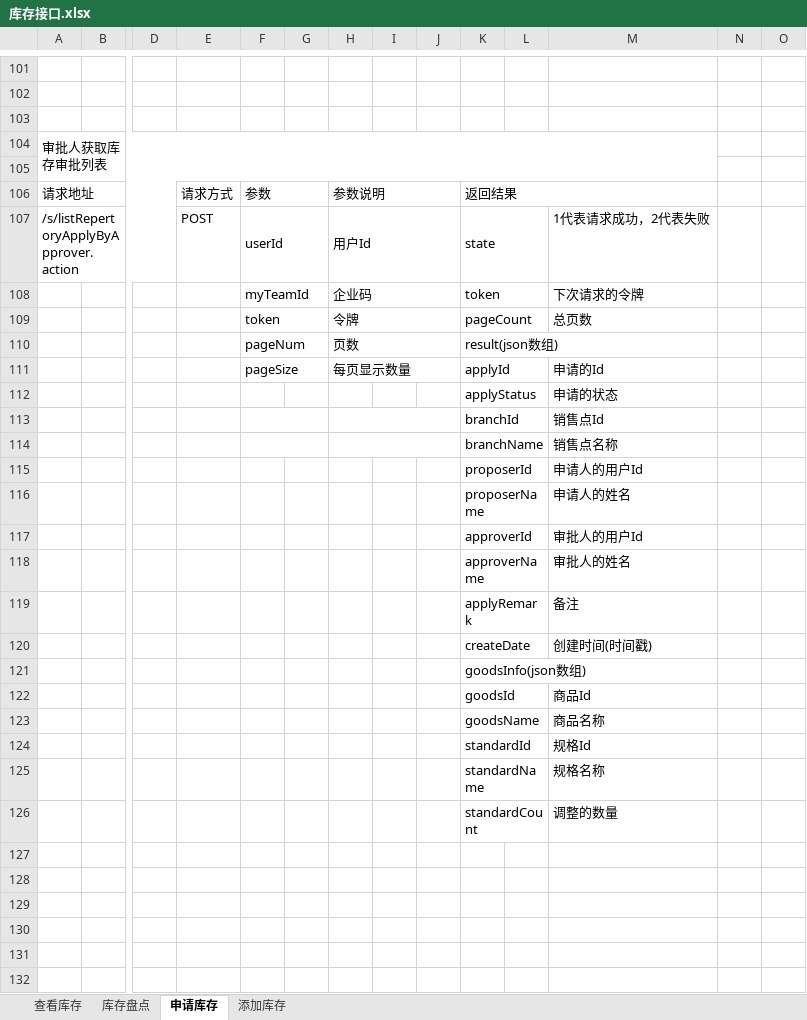
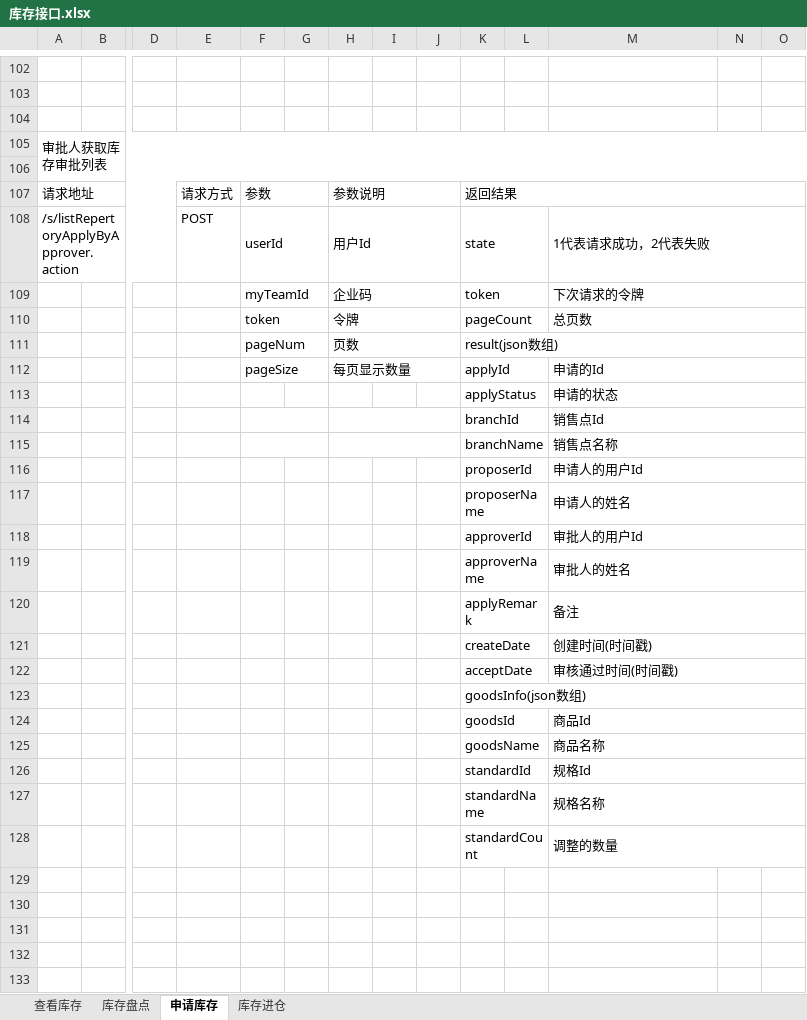
Before and after one commit to QM-Developers/store_v1.1.1, an Excel workbook: 需求分析/接口文档/客户/库存接口.xlsx, sheet 申请库存, drawn as a sheet; only a part is shown, gaps mark what is left out; values as stored, in another font and other column widths than the file's, no cell formats; removed rows and columns are numbered as before the commit, all else as after; rows hold the shown columns only; the diff covers the shown part only; the diff names each change by its address in the sheet, - before the commit and + after, or states it on an @@ line.

```diff
--- a/需求分析/接口文档/客户/库存接口.xlsx (sheet 申请库存)
+++ b/需求分析/接口文档/客户/库存接口.xlsx (sheet 申请库存)
-sheet tab: 添加库存
+sheet tab: 库存进仓
-A104:M105 merged
+A105:O106 merged
-K106:M106 merged
+K107:O107 merged
+M108:O108 merged
+M109:O109 merged
+M110:O110 merged
-K110:M110 merged
+K111:O111 merged
+M112:O112 merged
+M113:O113 merged
+M114:O114 merged
+M115:O115 merged
+M116:O116 merged
+M117:O117 merged
+M118:O118 merged
+M119:O119 merged
+M120:O120 merged
+M121:O121 merged
+row 122:  |  |  |  |  |  |  |  |  | acceptDate |  | 审核通过时间(时间戳)
-K121:M121 merged
+K123:O123 merged
+M124:O124 merged
+M125:O125 merged
+M126:O126 merged
+M127:O127 merged
+M128:O128 merged
-row 127: (empty)
```
Also changed, not shown: 1 added row, 9 edited cells and merged cells elsewhere in this sheet, sheet 库存进仓, sheet 查看库存, sheet 库存盘点, cell formats, 需求分析/接口文档/客户/客户资源.xlsx, 需求分析/接口文档/客户/更新说明.xlsx, 44 other files.
